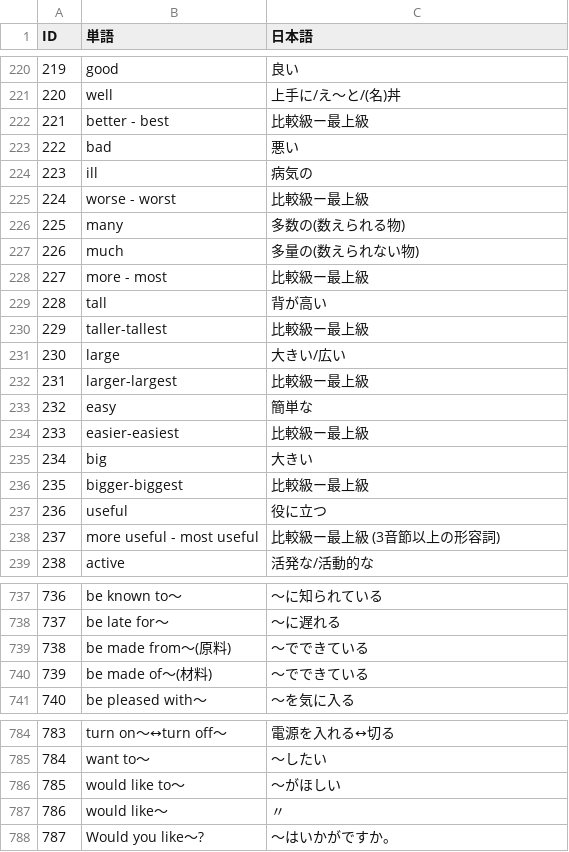
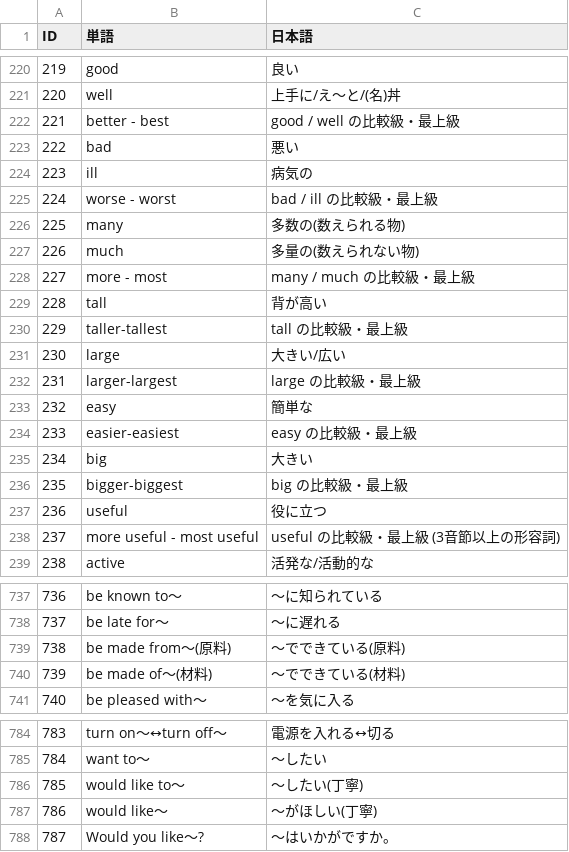
Before and after one commit to MXCAKE3893/word-stock, a CSV file: words.csv, drawn as a sheet; only a part is shown, gaps mark what is left out.

```diff
--- a/words.csv
+++ b/words.csv
@@ -221,19 +221,19 @@ ID,単語,日本語
 220,well,上手に/え～と/(名)丼
-221,better - best,比較級ー最上級
+221,better - best,good / well の比較級・最上級
 222,bad,悪い
 223,ill,病気の
-224,worse - worst,比較級ー最上級
+224,worse - worst,bad / ill の比較級・最上級
 225,many,多数の(数えられる物)
 226,much,多量の(数えられない物)
-227,more - most,比較級ー最上級
+227,more - most,many / much の比較級・最上級
 228,tall,背が高い
-229,taller-tallest,比較級ー最上級
+229,taller-tallest,tall の比較級・最上級
 230,large,大きい/広い
-231,larger-largest,比較級ー最上級
+231,larger-largest,large の比較級・最上級
 232,easy,簡単な
-233,easier-easiest,比較級ー最上級
+233,easier-easiest,easy の比較級・最上級
 234,big,大きい
-235,bigger-biggest,比較級ー最上級
+235,bigger-biggest,big の比較級・最上級
 236,useful,役に立つ
-237,more useful - most useful,比較級ー最上級 (3音節以上の形容詞)
+237,more useful - most useful,useful の比較級・最上級 (3音節以上の形容詞)
 238,active,活発な/活動的な
@@ -738,4 +738,4 @@ ID,単語,日本語
 737,be late for～,～に遅れる
-738,be made from～(原料),～でできている
-739,be made of～(材料),～でできている
+738,be made from～(原料),～でできている(原料)
+739,be made of～(材料),～でできている(材料)
 740,be pleased with～,～を気に入る
@@ -785,4 +785,4 @@ ID,単語,日本語
 784,want to～,～したい
-785,would like to～,～がほしい
-786,would like～,〃
+785,would like to～,～したい(丁寧)
+786,would like～,～がほしい(丁寧)
 787,Would you like～?,～はいかがですか。
```
Also changed, not shown: 1 other file.
